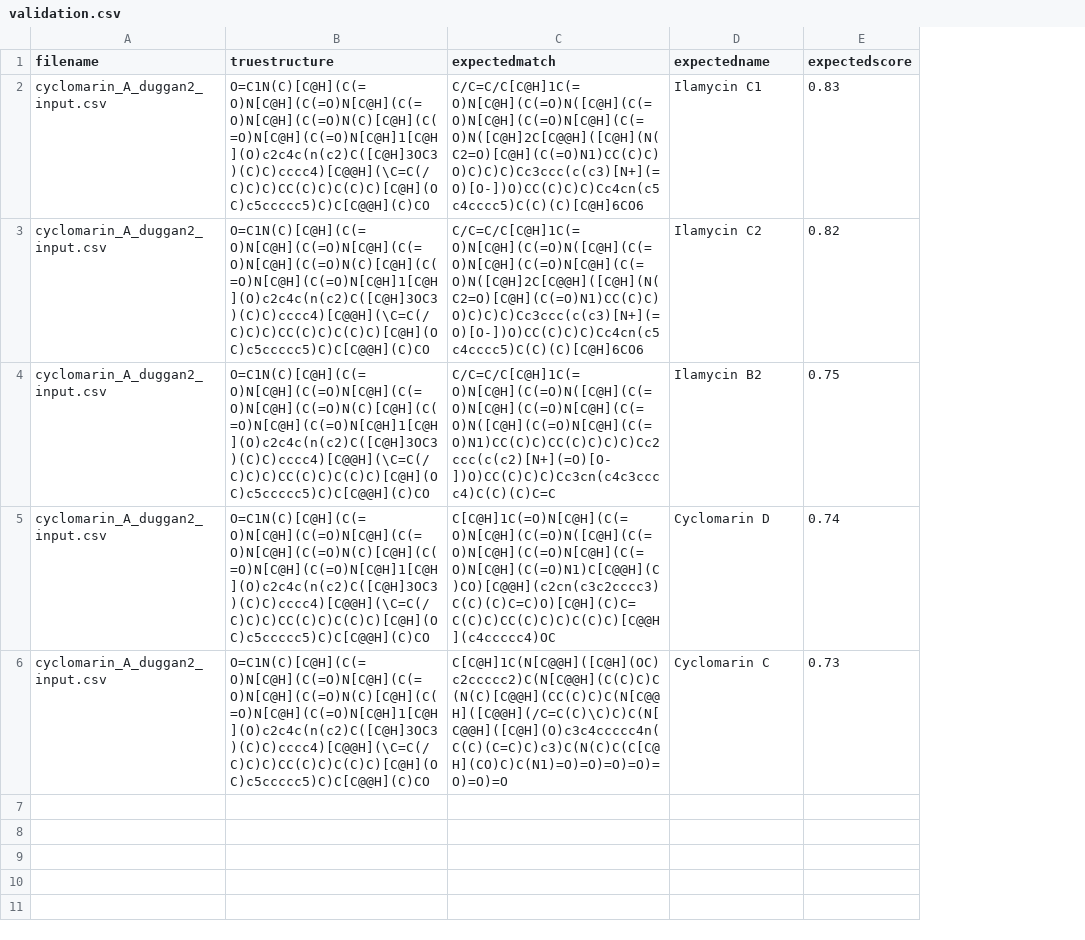
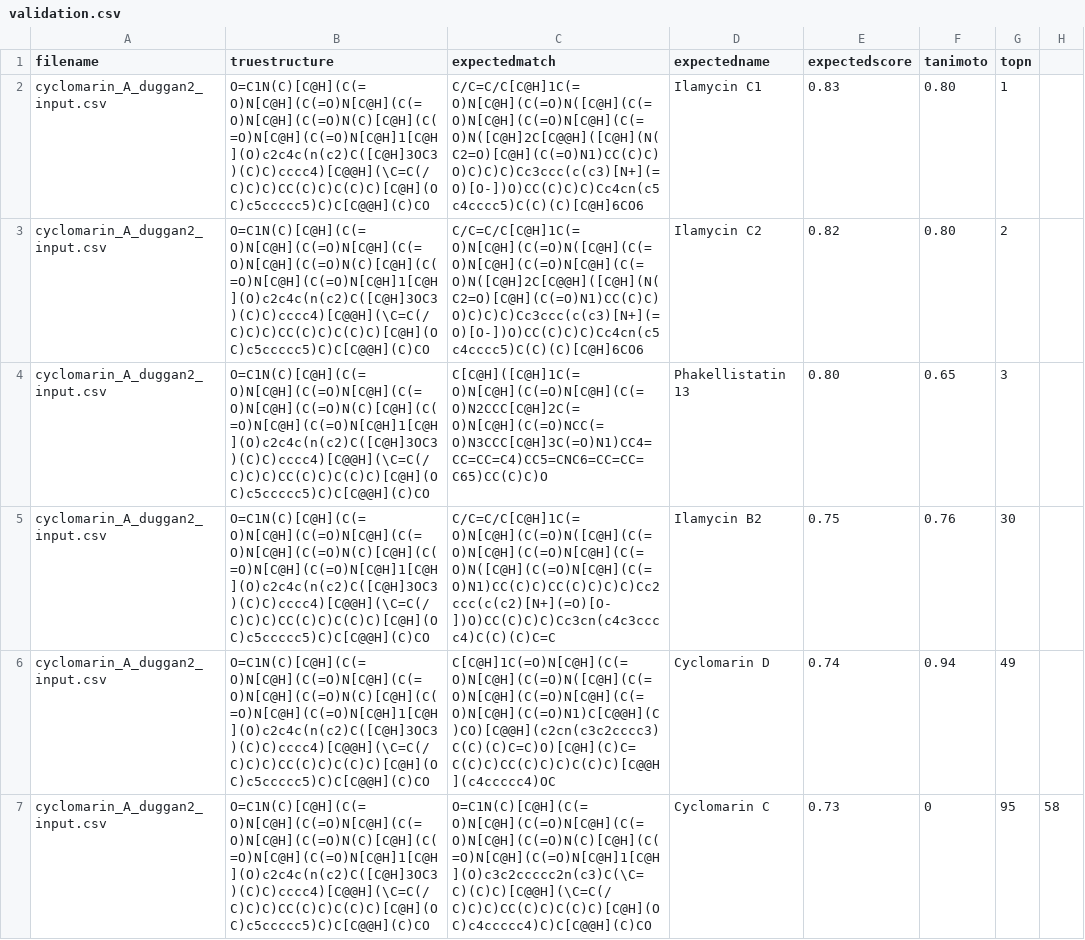
Before and after one commit to mwang87/SMART_NMR, a CSV file: test-integration/validation.csv, drawn as a sheet; addresses are those after the commit; the diff names each change by its address in the sheet, - before the commit and + after, or states it on an @@ line.

Commit message:
Update validation.csv

```diff
--- a/test-integration/validation.csv
+++ b/test-integration/validation.csv
+column F (tanimoto), rows 2-3: 0.80 | 0.80; rows 5-7: 0.76 | 0.94 | 0
+column G (topn), rows 2-3: 1 | 2; rows 5-7: 30 | 49 | 95
+column H, row 7: 58
+row 4: cyclomarin_A_duggan2_input.csv | O=C1N(C)[C@H](C(=O)N[C@H](C(=O)N[C@H](C(=O)N[C@H](C(=O)N(C)[C@H](C(=O)N[C@H](C(=O)N[C@H]1[C@H](O)c2c4c(n(c2)C([C@H]3OC3)(C)C)cccc4)[C@@H](\C=C(/C)C)C)CC(C)C)C(C)C)[C@H](OC)c5ccccc5)C)C[C@@H](C)CO | C[C@H]([C@H]1C(=O)N[C@H](C(=O)N[C@H](C(=O)N2CCC[C@H]2C(=O)N[C@H](C(=O)NCC(=O)N3CCC[C@H]3C(=O)N1)CC4=CC=CC=C4)CC5=CNC6=CC=CC=C65)CC(C)C)O | Phakellistatin 13 | 0.80 | 0.65 | 3
-C7 (expectedmatch): C[C@H]1C(N[C@@H]([C@H](OC)c2ccccc2)C(N[C@@H](C(C)C)C(N(C)[C@@H](CC(C)C)C(N[C@@H]([C@@H](/C=C(C)\C)C)C(N[C@@H]([C@H](O)c3c4ccccc4n(C(C)(C=C)C)c3)C(N(C)C(C[C@H](CO)C)C(N1)=O)=O)=O)=O)=O)=O)=O
+C7 (expectedmatch): O=C1N(C)[C@H](C(=O)N[C@H](C(=O)N[C@H](C(=O)N[C@H](C(=O)N(C)[C@H](C(=O)N[C@H](C(=O)N[C@H]1[C@H](O)c3c2ccccc2n(c3)C(\C=C)(C)C)[C@@H](\C=C(/C)C)C)CC(C)C)C(C)C)[C@H](OC)c4ccccc4)C)C[C@@H](C)CO
```
